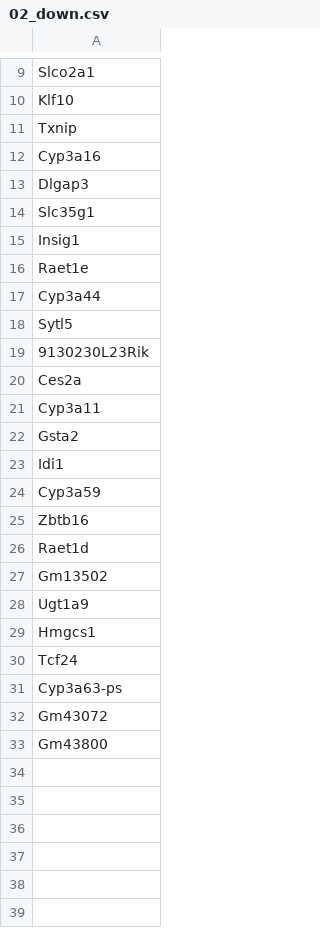
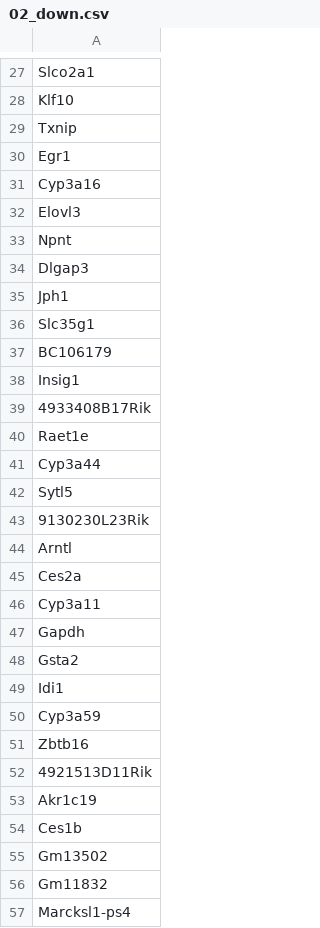
Before and after one commit to timcyu/ETV007-time-course, a CSV file: processed_data/degenes/02_down.csv, drawn as a sheet; only a part is shown, gaps mark what is left out; the shorter side is filled out with more unchanged rows; the diff covers the shown part only.

```diff
--- a/processed_data/degenes/02_down.csv
+++ b/processed_data/degenes/02_down.csv
@@ -11,6 +29,12 @@ Klf10
 Txnip
+Egr1
 Cyp3a16
+Elovl3
+Npnt
 Dlgap3
+Jph1
 Slc35g1
+BC106179
 Insig1
+4933408B17Rik
 Raet1e
@@ -19,4 +43,6 @@ Sytl5
 9130230L23Rik
+Arntl
 Ces2a
 Cyp3a11
+Gapdh
 Gsta2
@@ -25,4 +51,7 @@ Cyp3a59
 Zbtb16
-Raet1d
+4921513D11Rik
+Akr1c19
+Ces1b
 Gm13502
-Ugt1a9
+Gm11832
+Marcksl1-ps4
```
Also changed, not shown: 25 added rows elsewhere in this file, processed_data/degenes/02_up.csv, processed_data/degenes/28_down.csv, 3 other files.
